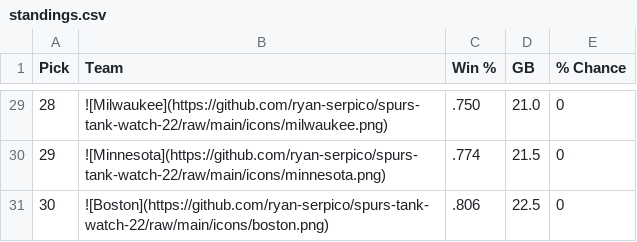
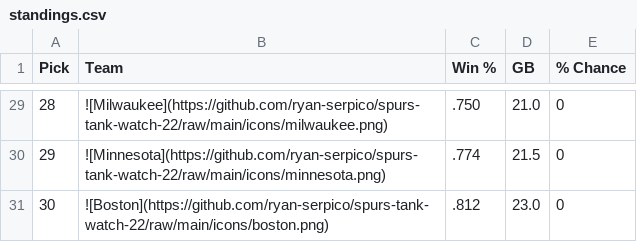
Before and after one commit to ryan-serpico/spurs-tank-watch-22, a CSV file: output/standings.csv, drawn as a sheet; only a part is shown, gaps mark what is left out; the diff covers the shown part only.

```diff
--- a/output/standings.csv
+++ b/output/standings.csv
@@ -30,2 +30,2 @@ Pick,Team,Win %,GB,% Chance
 29,![Minnesota](https://github.com/ryan-serpico/spurs-tank-watch-22/raw/main/icons/minnesota.png),.774,21.5,0
-30,![Boston](https://github.com/ryan-serpico/spurs-tank-watch-22/raw/main/icons/boston.png),.806,22.5,0
+30,![Boston](https://github.com/ryan-serpico/spurs-tank-watch-22/raw/main/icons/boston.png),.812,23.0,0
```
Also changed, not shown: 3 added rows, 3 removed rows and 24 edited cells elsewhere in this file, 3 other files.
